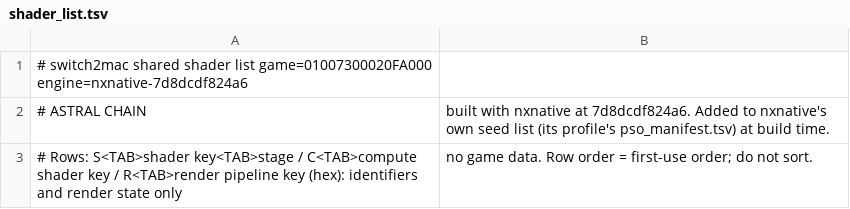
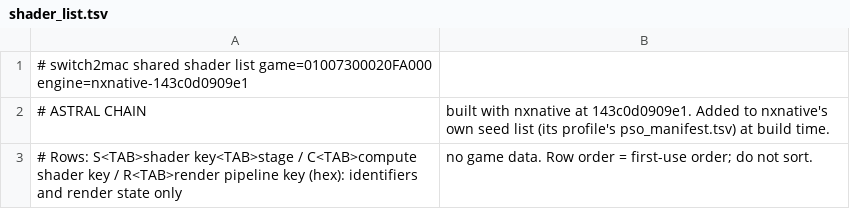
Before and after one commit to IT-Kwj/switch2mac, a TSV file: games/astral-chain/shader_list.tsv, drawn as a sheet.

```diff
--- a/games/astral-chain/shader_list.tsv
+++ b/games/astral-chain/shader_list.tsv
@@ -1,3 +1,3 @@
-# switch2mac shared shader list	game=01007300020FA000	engine=nxnative-7d8dcdf824a6
-# ASTRAL CHAIN, built with nxnative at 7d8dcdf824a6. Added to nxnative's own seed list (its profile's pso_manifest.tsv) at build time.
+# switch2mac shared shader list	game=01007300020FA000	engine=nxnative-143c0d0909e1
+# ASTRAL CHAIN, built with nxnative at 143c0d0909e1. Added to nxnative's own seed list (its profile's pso_manifest.tsv) at build time.
 # Rows: S<TAB>shader key<TAB>stage / C<TAB>compute shader key / R<TAB>render pipeline key (hex): identifiers and render state only, no game data. Row order = first-use order; do not sort.
```
Also changed, not shown: 2 other files.
